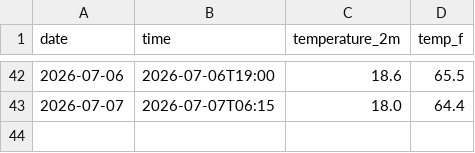
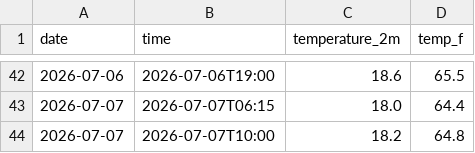
Before and after one commit to Diddy-hub/manhattan-weather-tracker, a CSV file: daily_log.csv, drawn as a sheet; only a part is shown, gaps mark what is left out.

```diff
--- a/daily_log.csv
+++ b/daily_log.csv
@@ -43 +43,2 @@ date,time,temperature_2m,temp_f
 2026-07-07,2026-07-07T06:15,18.0,64.4
+2026-07-07,2026-07-07T10:00,18.2,64.8
```
Also changed, not shown: 2 other files.
